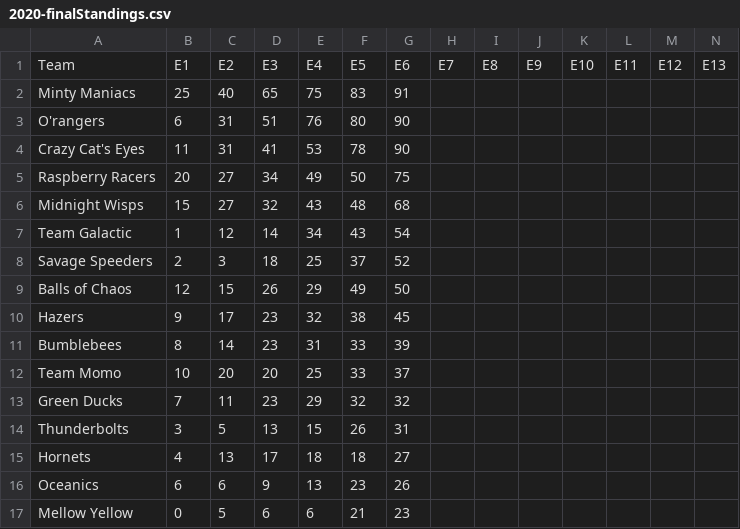
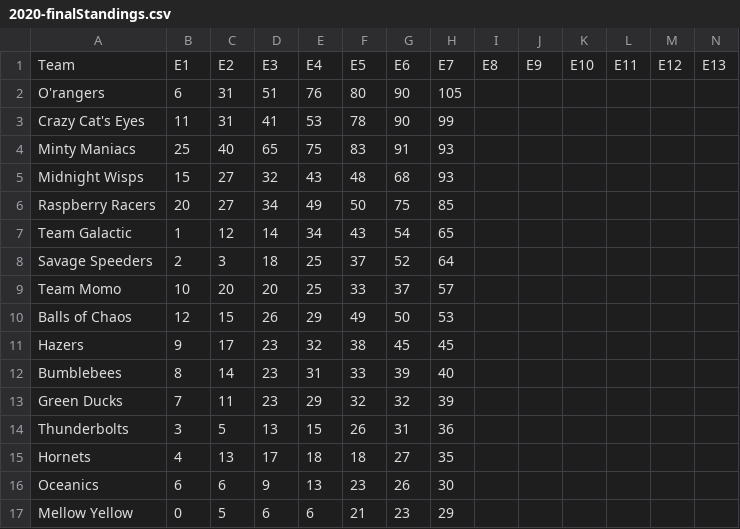
Before and after one commit to Leagify/JMR-stats, a CSV file: MarbleLeague/2020/2020-finalStandings.csv, drawn as a sheet; only a part is shown; removed rows and columns are numbered as before the commit, all else as after; rows hold the shown columns only; the diff names each change by its address in the sheet, - before the commit and + after, or states it on an @@ line.

Commit message:
adds week 7

```diff
--- a/MarbleLeague/2020/2020-finalStandings.csv
+++ b/MarbleLeague/2020/2020-finalStandings.csv
-row 2: Minty Maniacs | 25 | 40 | 65 | 75 | 83 | 91
-H2: (empty)
+H2: 105
-H3: (empty)
+H3: 99
-row 5: Raspberry Racers | 20 | 27 | 34 | 49 | 50 | 75
+row 4: Minty Maniacs | 25 | 40 | 65 | 75 | 83 | 91 | 93
-H5: (empty)
+H5: 93
+row 6: Raspberry Racers | 20 | 27 | 34 | 49 | 50 | 75 | 85
-H7: (empty)
+H7: 65
-H8: (empty)
+H8: 64
+row 9: Team Momo | 10 | 20 | 20 | 25 | 33 | 37 | 57
-H10: (empty)
+H10: 53
-H11: (empty)
+H11: 45
-H12: (empty)
+H12: 40
-row 12: Team Momo | 10 | 20 | 20 | 25 | 33 | 37
-H13: (empty)
+H13: 39
-H14: (empty)
+H14: 36
-H15: (empty)
+H15: 35
-H16: (empty)
+H16: 30
-H17: (empty)
+H17: 29
```
